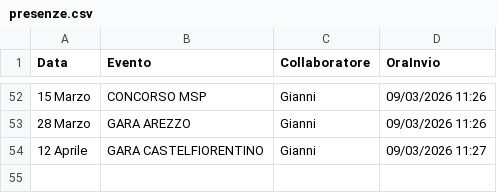
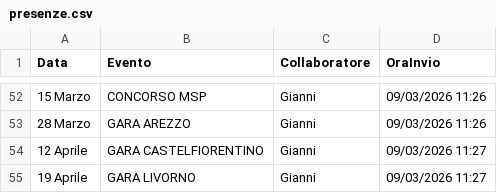
Before and after one commit to SF-fotoeventi/Staff, a CSV file: presenze.csv, drawn as a sheet; only a part is shown, gaps mark what is left out.

Commit message:
aggiungi Gianni

```diff
--- a/presenze.csv
+++ b/presenze.csv
@@ -54 +54,2 @@ Data,Evento,Collaboratore,OraInvio
 12 Aprile,GARA CASTELFIORENTINO,Gianni,09/03/2026 11:27
+19 Aprile,GARA LIVORNO,Gianni,09/03/2026 11:27
```
